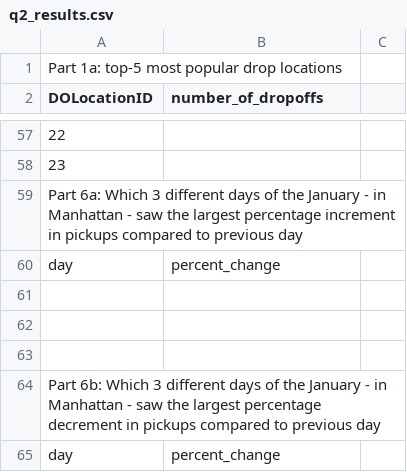
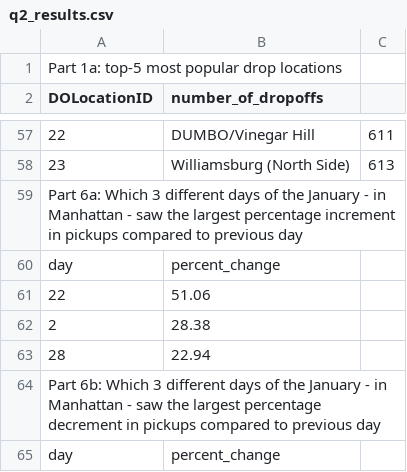
Before and after one commit to pallavahooja/Assignments-CSE6242-Data-and-Visual-Analytics, a CSV file: Assignment 3/hw3-skeleton/Q2/q2_results.csv, drawn as a sheet; only a part is shown, gaps mark what is left out; the diff covers the shown part only; the diff names each change by its address in the sheet, - before the commit and + after, or states it on an @@ line.

```diff
--- a/Assignment 3/hw3-skeleton/Q2/q2_results.csv
+++ b/Assignment 3/hw3-skeleton/Q2/q2_results.csv
-B57 (number_of_dropoffs): (empty)
+B57 (number_of_dropoffs): DUMBO/Vinegar Hill
-C57: (empty)
+C57: 611
-B58 (number_of_dropoffs): (empty)
+B58 (number_of_dropoffs): Williamsburg (North Side)
-C58: (empty)
+C58: 613
-row 61: (empty)
+row 61: 22 | 51.06
-row 62: (empty)
+row 62: 2 | 28.38
-row 63: (empty)
+row 63: 28 | 22.94
```
Also changed, not shown: 88 edited cells elsewhere in this file.
